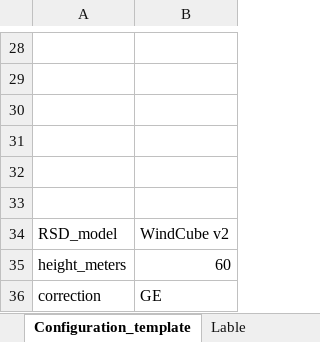
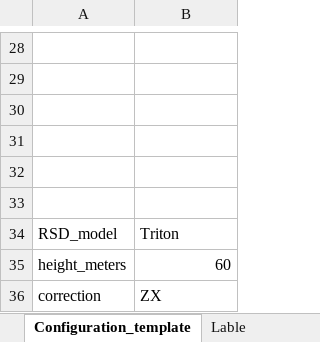
Before and after one commit to codenamenikky/CFARS_SS, an Excel workbook: PhaseII_Configuration_template.xlsx, sheet Configuration_template, drawn as a sheet; only a part is shown, gaps mark what is left out; values as stored, in another font and other column widths than the file's, no borders; table styles not drawn; the diff names each change by its address in the sheet, - before the commit and + after, or states it on an @@ line.

```diff
--- a/PhaseII_Configuration_template.xlsx (sheet Configuration_template)
+++ b/PhaseII_Configuration_template.xlsx (sheet Configuration_template)
-B34: WindCube v2
+B34: Triton
-B36: GE
+B36: ZX
```
Also changed, not shown: sheet RSD_Models, 1 other file.
